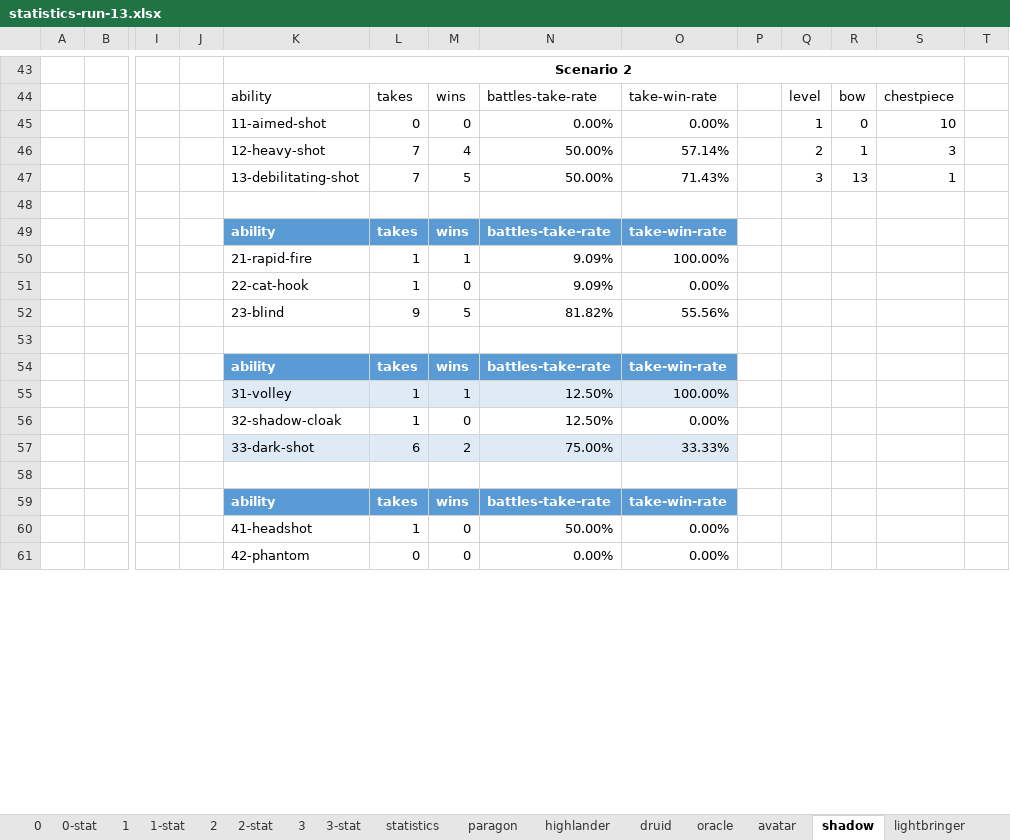
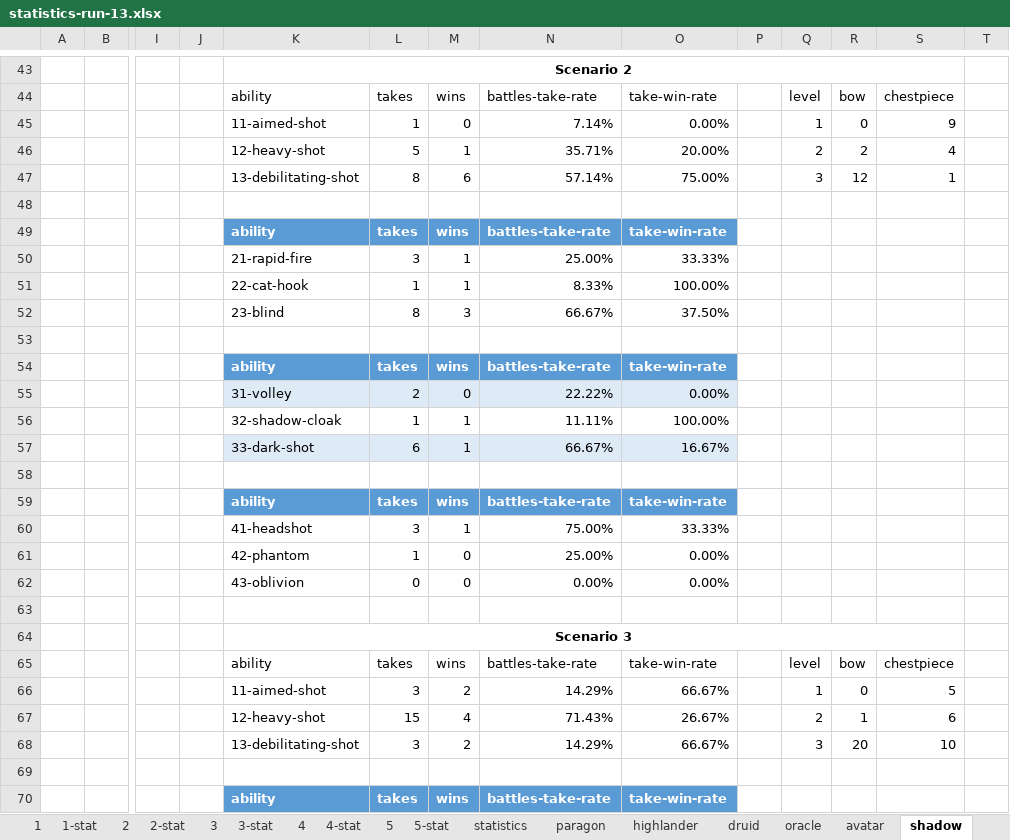
Before and after one commit to losferwords/astaria-bot-backend, an Excel workbook: statistics-runs/statistics-run-13.xlsx, sheet shadow, drawn as a sheet; only a part is shown, gaps mark what is left out; the shorter side is filled out with more unchanged rows; values as stored, in another font and other column widths than the file's, no borders; table styles not drawn; removed rows and columns are numbered as before the commit, all else as after; rows hold the shown columns only; the diff covers the shown part only; the diff names each change by its address in the sheet, - before the commit and + after, or states it on an @@ line.

```diff
--- a/statistics-runs/statistics-run-13.xlsx (sheet shadow)
+++ b/statistics-runs/statistics-run-13.xlsx (sheet shadow)
+sheet tab: 4
+sheet tab: 4-stat
+sheet tab: 5
+sheet tab: 5-stat
-L45: 0
+L45: 1
-N45: 0.00%
+N45: 7.14%
-S45: 10
+S45: 9
-row 46:  |  |  |  | 12-heavy-shot | 7 | 4 | 50.00% | 57.14% |  | 2 | 1 | 3
-row 47:  |  |  |  | 13-debilitating-shot | 7 | 5 | 50.00% | 71.43% |  | 3 | 13 | 1
+row 46:  |  |  |  | 12-heavy-shot | 5 | 1 | 35.71% | 20.00% |  | 2 | 2 | 4
+row 47:  |  |  |  | 13-debilitating-shot | 8 | 6 | 57.14% | 75.00% |  | 3 | 12 | 1
+row 50:  |  |  |  | 21-rapid-fire | 3 | 1 | 25.00% | 33.33%
-K51: 21-rapid-fire
+K51: 22-cat-hook
-N51: 9.09%
+N51: 8.33%
-row 51:  |  |  |  | 22-cat-hook | 1 | 0 | 9.09% | 0.00%
-row 52:  |  |  |  | 23-blind | 9 | 5 | 81.82% | 55.56%
+row 52:  |  |  |  | 23-blind | 8 | 3 | 66.67% | 37.50%
+row 55:  |  |  |  | 31-volley | 2 | 0 | 22.22% | 0.00%
-K56: 31-volley
+K56: 32-shadow-cloak
-K56:O56 fill: #DEEBF7
+K56:O56 fill: none
-N56: 12.50%
+N56: 11.11%
-row 56:  |  |  |  | 32-shadow-cloak | 1 | 0 | 12.50% | 0.00%
-row 57:  |  |  |  | 33-dark-shot | 6 | 2 | 75.00% | 33.33%
+row 57:  |  |  |  | 33-dark-shot | 6 | 1 | 66.67% | 16.67%
+row 60:  |  |  |  | 41-headshot | 3 | 1 | 75.00% | 33.33%
-K61: 41-headshot
+K61: 42-phantom
-N61: 50.00%
+N61: 25.00%
+row 62:  |  |  |  | 43-oblivion | 0 | 0 | 0.00% | 0.00%
+row 63: (empty)
+row 64:  |  |  |  | Scenario 3
+row 65:  |  |  |  | ability | takes | wins | battles-take-rate | take-win-rate |  | level | bow | chestpiece
+row 66:  |  |  |  | 11-aimed-shot | 3 | 2 | 14.29% | 66.67% |  | 1 | 0 | 5
+row 67:  |  |  |  | 12-heavy-shot | 15 | 4 | 71.43% | 26.67% |  | 2 | 1 | 6
+row 68:  |  |  |  | 13-debilitating-shot | 3 | 2 | 14.29% | 66.67% |  | 3 | 20 | 10
+row 69: (empty)
+row 70:  |  |  |  | ability | takes | wins | battles-take-rate | take-win-rate
```
Also changed, not shown: 62 added rows, 9 removed rows and 29 edited cells elsewhere in this sheet, sheet 0, sheet 2, sheet paragon, sheet avatar, sheet avenger, sheet druid, 9 more sheets, formulas that keep their value, hidden cells, 20 other files.
